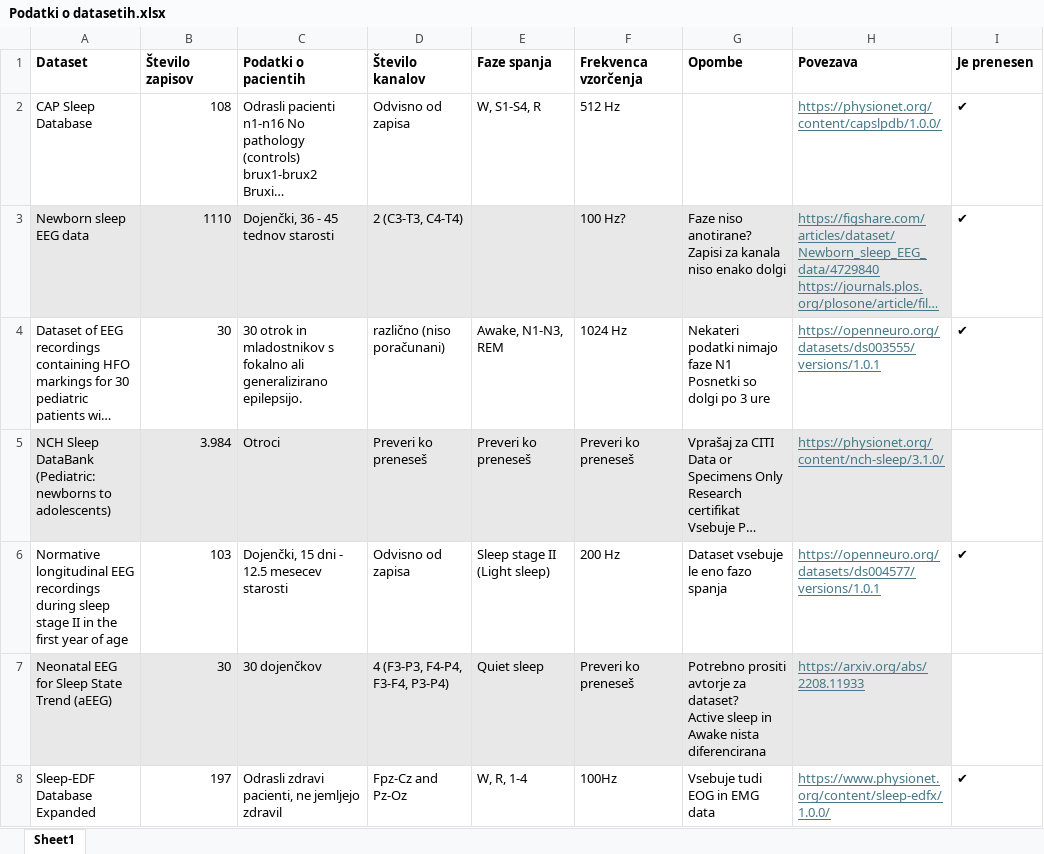
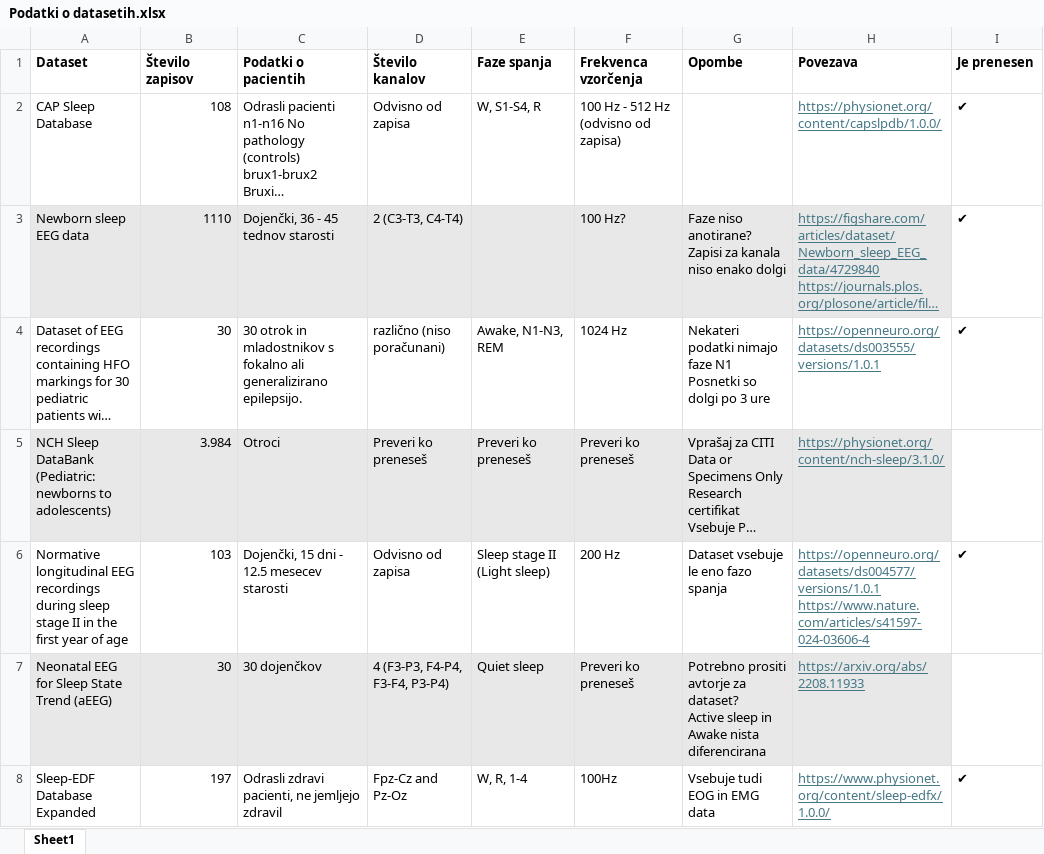
Before and after one commit to selenci/masters-sleep-stage-detection, an Excel workbook: Data/Podatki o datasetih.xlsx, sheet Sheet1, drawn as a sheet; only a part is shown; long unchanged cells end in …; values as stored, in another font and other column widths than the file's, no borders; ↵ is a line break in a cell; the diff names each change by its address in the sheet, - before the commit and + after, or states it on an @@ line.

Commit message:
Data preparation scripts, posodobljeni podatki

```diff
--- a/Data/Podatki o datasetih.xlsx (sheet Sheet1)
+++ b/Data/Podatki o datasetih.xlsx (sheet Sheet1)
-F2 (Frekvenca vzorčenja): 512 Hz
+F2 (Frekvenca vzorčenja): 100 Hz - 512 Hz (odvisno od zapisa)
-H6 (Povezava): https://openneuro.org/datasets/ds004577/versions/1.0.1
+H6 (Povezava): https://openneuro.org/datasets/ds004577/versions/1.0.1 ↵ https://www.nature.com/articles/s41597-024-03606-4
```
Also changed, not shown: 6 other files.
